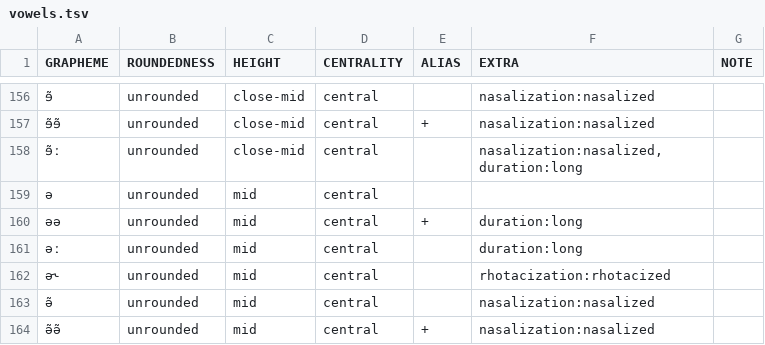
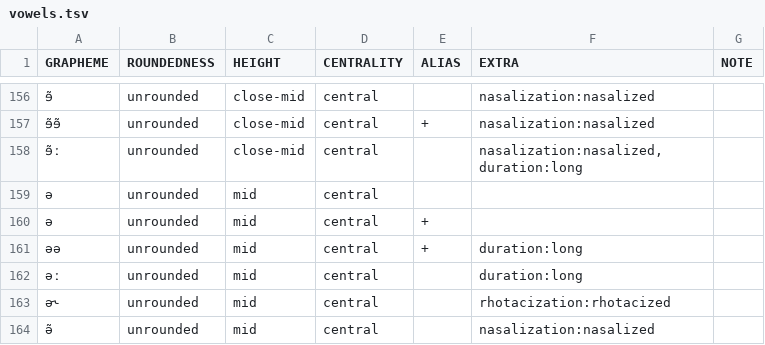
Before and after one commit to cldf-clts/clts, a TSV file: pkg/transcriptionsystems/bipa/vowels.tsv, drawn as a sheet; only a part is shown, gaps mark what is left out; the shorter side is filled out with more unchanged rows; the diff names each change by its address in the sheet, - before the commit and + after, or states it on an @@ line.

Commit message:
Add consonants and vowels to BIPA (including aliases)

```diff
--- a/pkg/transcriptionsystems/bipa/vowels.tsv
+++ b/pkg/transcriptionsystems/bipa/vowels.tsv
+row 160: ә | unrounded | mid | central | +
```
Also changed, not shown: pkg/transcriptionsystems/bipa/consonants.tsv, 1 other file.
